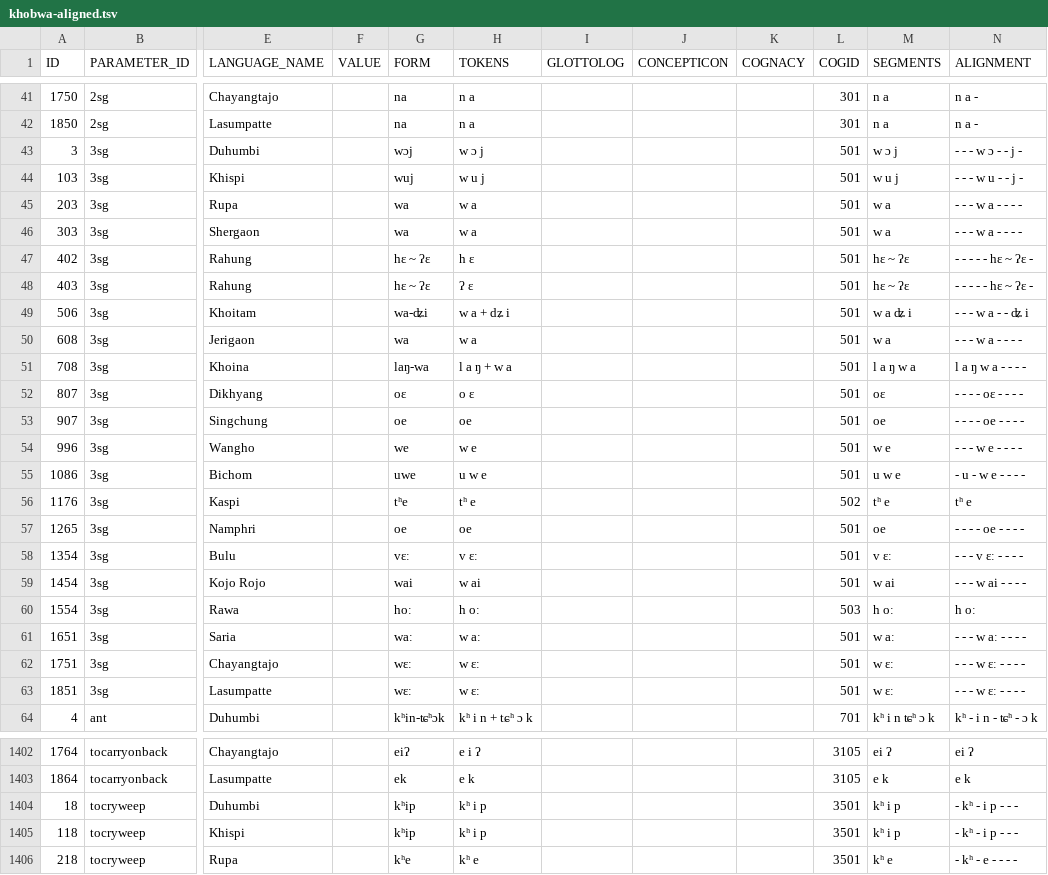
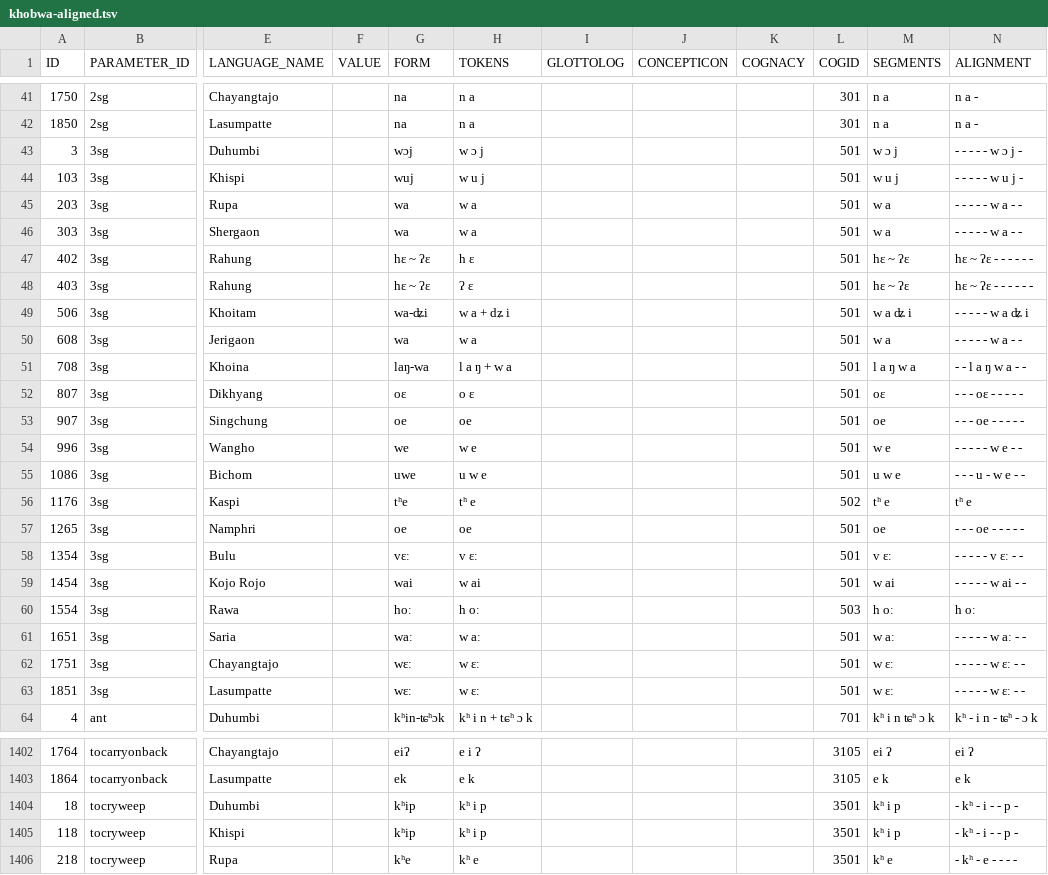
Before and after one commit to lexibank/phylogenetics-data-management-tutorial, a TSV file: khobwa-aligned.tsv, drawn as a sheet; only a part is shown, gaps mark what is left out; the diff covers the shown part only; the diff names each change by its address in the sheet, - before the commit and + after, or states it on an @@ line.

```diff
--- a/khobwa-aligned.tsv
+++ b/khobwa-aligned.tsv
-N43 (ALIGNMENT): - - - w ɔ - - j -
+N43 (ALIGNMENT): - - - - - w ɔ j -
-N44 (ALIGNMENT): - - - w u - - j -
+N44 (ALIGNMENT): - - - - - w u j -
-N45:N46 (ALIGNMENT): - - - w a - - - -
+N45:N46 (ALIGNMENT): - - - - - w a - -
-N47:N48 (ALIGNMENT): - - - - - hɛ ~ ʔɛ -
+N47:N48 (ALIGNMENT): hɛ ~ ʔɛ - - - - - -
-N49 (ALIGNMENT): - - - w a - - ʥ i
+N49 (ALIGNMENT): - - - - - w a ʥ i
-N50 (ALIGNMENT): - - - w a - - - -
+N50 (ALIGNMENT): - - - - - w a - -
-N51 (ALIGNMENT): l a ŋ w a - - - -
+N51 (ALIGNMENT): - - l a ŋ w a - -
-N52 (ALIGNMENT): - - - - oɛ - - - -
+N52 (ALIGNMENT): - - - oɛ - - - - -
-N53 (ALIGNMENT): - - - - oe - - - -
+N53 (ALIGNMENT): - - - oe - - - - -
-N54 (ALIGNMENT): - - - w e - - - -
+N54 (ALIGNMENT): - - - - - w e - -
-N55 (ALIGNMENT): - u - w e - - - -
+N55 (ALIGNMENT): - - - u - w e - -
-N57 (ALIGNMENT): - - - - oe - - - -
+N57 (ALIGNMENT): - - - oe - - - - -
-N58 (ALIGNMENT): - - - v ɛː - - - -
+N58 (ALIGNMENT): - - - - - v ɛː - -
-N59 (ALIGNMENT): - - - w ai - - - -
+N59 (ALIGNMENT): - - - - - w ai - -
-N61 (ALIGNMENT): - - - w aː - - - -
+N61 (ALIGNMENT): - - - - - w aː - -
-N62:N63 (ALIGNMENT): - - - w ɛː - - - -
+N62:N63 (ALIGNMENT): - - - - - w ɛː - -
-N1404:N1405 (ALIGNMENT): - kʰ - i p - - -
+N1404:N1405 (ALIGNMENT): - kʰ - i - - p -
```
Also changed, not shown: 136 edited cells elsewhere in this file, cldf-new/languages.csv, cldf-new/parameters.csv.
